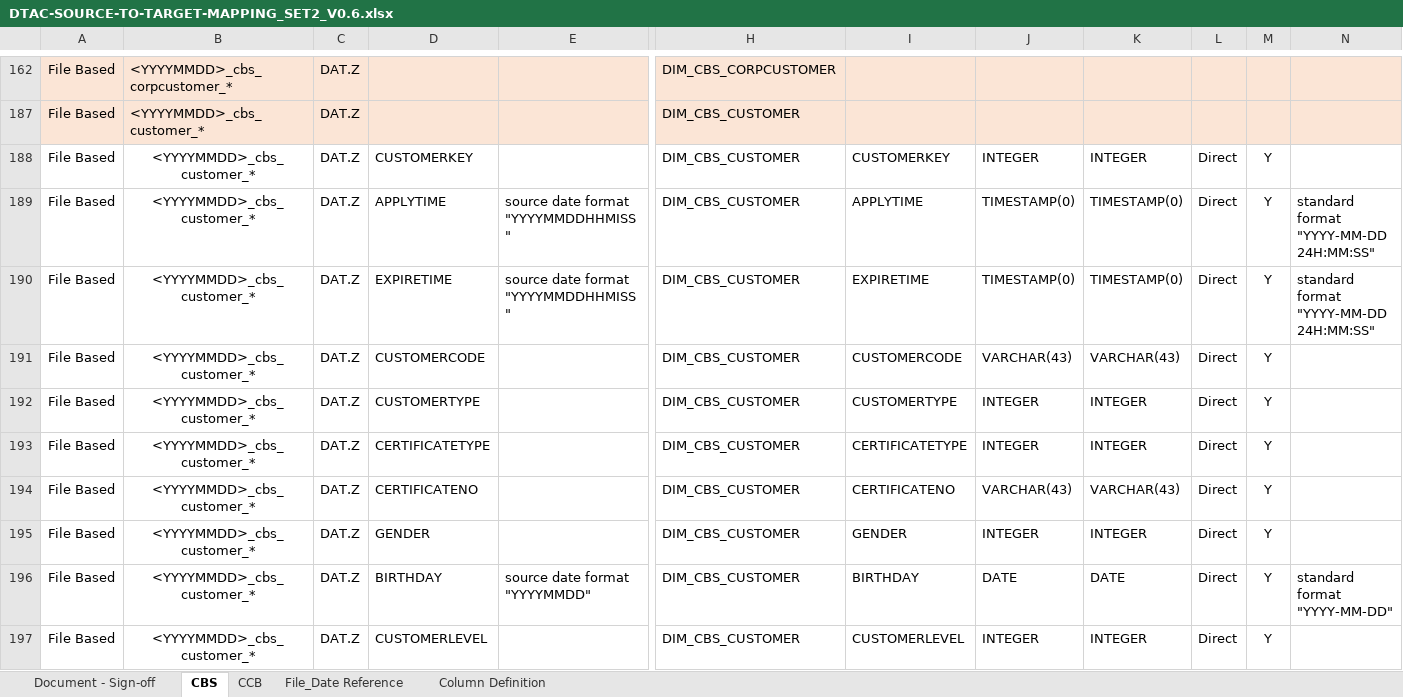
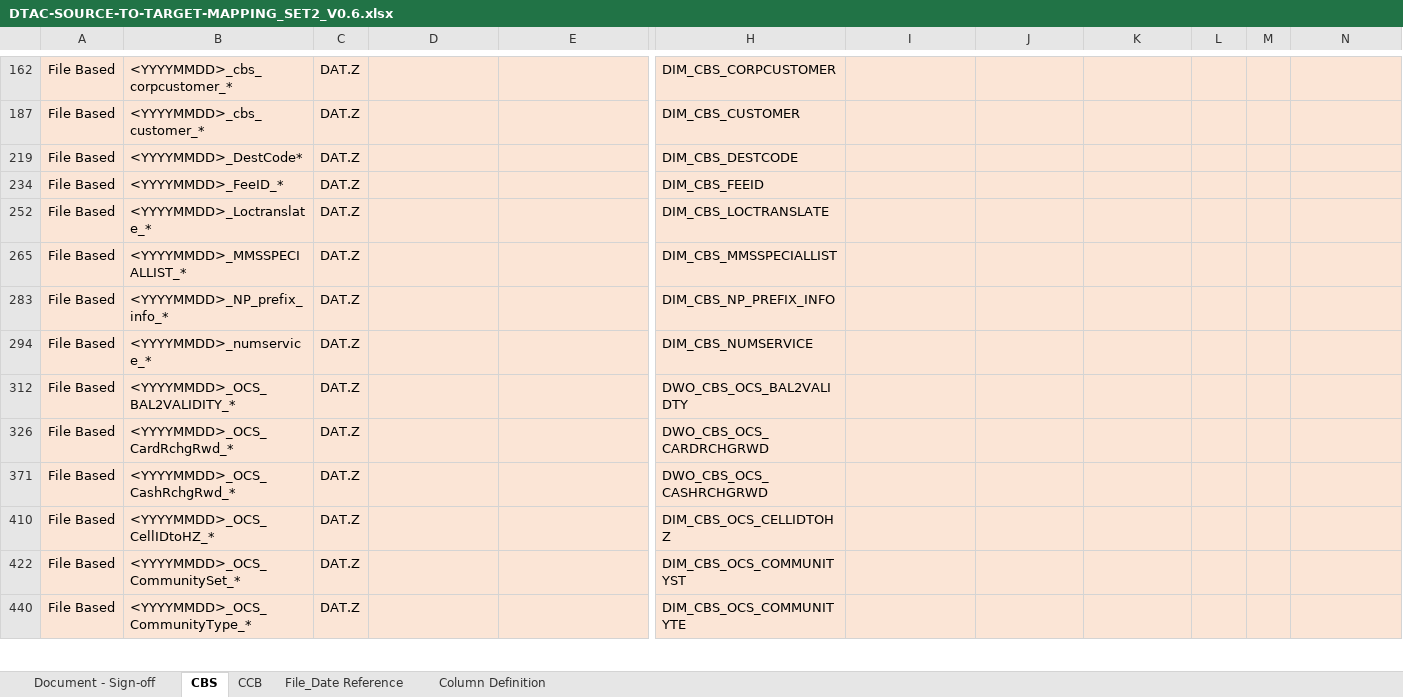
Before and after one commit to notting-hill/AEP_documents, an Excel workbook: DTAC-SOURCE-TO-TARGET-MAPPING_SET2_V0.6.xlsx, sheet CBS, drawn as a sheet; only a part is shown, gaps mark what is left out; the shorter side is filled out with more unchanged rows; values as stored, in another font and other column widths than the file's, no borders; rows hold the shown columns only; the diff covers the shown part only; the diff names each change by its address in the sheet, - before the commit and + after, or states it on an @@ line.

```diff
--- a/DTAC-SOURCE-TO-TARGET-MAPPING_SET2_V0.6.xlsx (sheet CBS)
+++ b/DTAC-SOURCE-TO-TARGET-MAPPING_SET2_V0.6.xlsx (sheet CBS)
@@ row 188 hidden: File Based | <YYYYMMDD>_cbs_customer_* | DAT.Z | CUSTOMERKEY |  | DIM_CBS_CUSTOMER | CUSTOMERKEY | INTEGER | INTEGER | Direct | Y @@
-row 189: File Based | <YYYYMMDD>_cbs_customer_* | DAT.Z | APPLYTIME | source date format "YYYYMMDDHHMISS" | DIM_CBS_CUSTOMER | APPLYTIME | TIMESTAMP(0) | TIMESTAMP(0) | Direct | Y | standard format "YYYY-MM-DD 24H:MM:SS"
-row 190: File Based | <YYYYMMDD>_cbs_customer_* | DAT.Z | EXPIRETIME | source date format "YYYYMMDDHHMISS" | DIM_CBS_CUSTOMER | EXPIRETIME | TIMESTAMP(0) | TIMESTAMP(0) | Direct | Y | standard format "YYYY-MM-DD 24H:MM:SS"
@@ row 191 hidden: File Based | <YYYYMMDD>_cbs_customer_* | DAT.Z | CUSTOMERCODE |  | DIM_CBS_CUSTOMER | CUSTOMERCODE | VARCHAR(43) | VARCHAR(43) | Direct | Y @@
@@ row 192 hidden: File Based | <YYYYMMDD>_cbs_customer_* | DAT.Z | CUSTOMERTYPE |  | DIM_CBS_CUSTOMER | CUSTOMERTYPE | INTEGER | INTEGER | Direct | Y @@
@@ row 193 hidden: File Based | <YYYYMMDD>_cbs_customer_* | DAT.Z | CERTIFICATETYPE |  | DIM_CBS_CUSTOMER | CERTIFICATETYPE | INTEGER | INTEGER | Direct | Y @@
@@ row 194 hidden: File Based | <YYYYMMDD>_cbs_customer_* | DAT.Z | CERTIFICATENO |  | DIM_CBS_CUSTOMER | CERTIFICATENO | VARCHAR(43) | VARCHAR(43) | Direct | Y @@
@@ row 195 hidden: File Based | <YYYYMMDD>_cbs_customer_* | DAT.Z | GENDER |  | DIM_CBS_CUSTOMER | GENDER | INTEGER | INTEGER | Direct | Y @@
@@ row 196 hidden: File Based | <YYYYMMDD>_cbs_customer_* | DAT.Z | BIRTHDAY | source date format "YYYYMMDD" | DIM_CBS_CUSTOMER | BIRTHDAY | DATE | DATE | Direct | Y | standard format "YYYY-MM-DD" @@
@@ row 197 hidden: File Based | <YYYYMMDD>_cbs_customer_* | DAT.Z | CUSTOMERLEVEL |  | DIM_CBS_CUSTOMER | CUSTOMERLEVEL | INTEGER | INTEGER | Direct | Y @@
```
Also changed, not shown: 1 removed row and 20 hidden or unhidden rows elsewhere in this sheet, sheet CCB, hidden cells, 5 other files.
